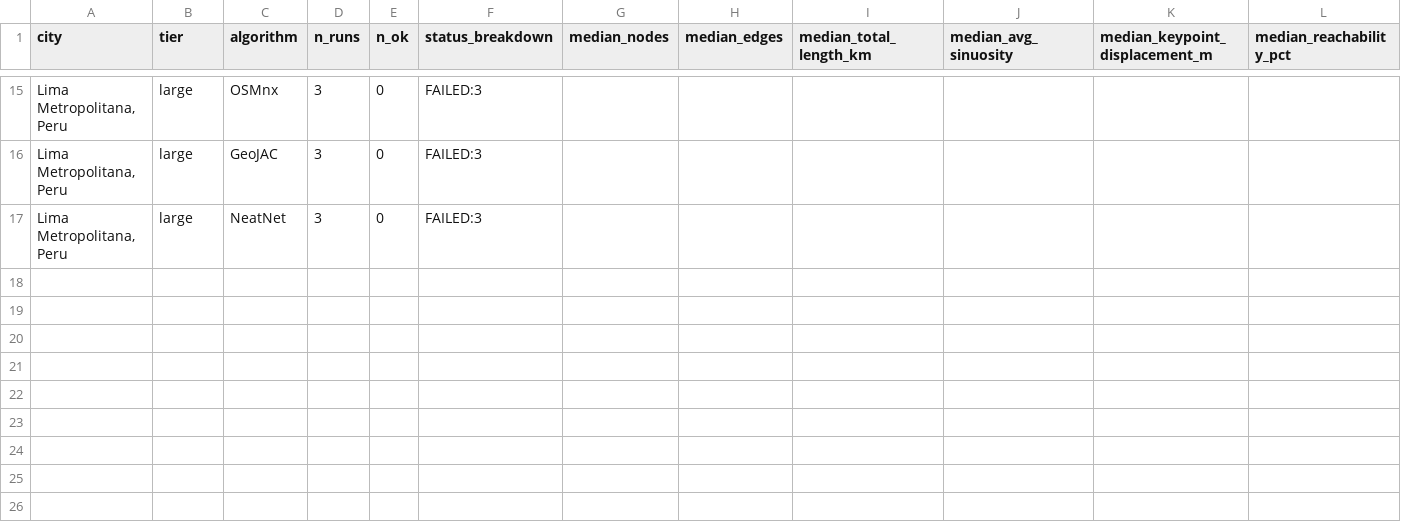
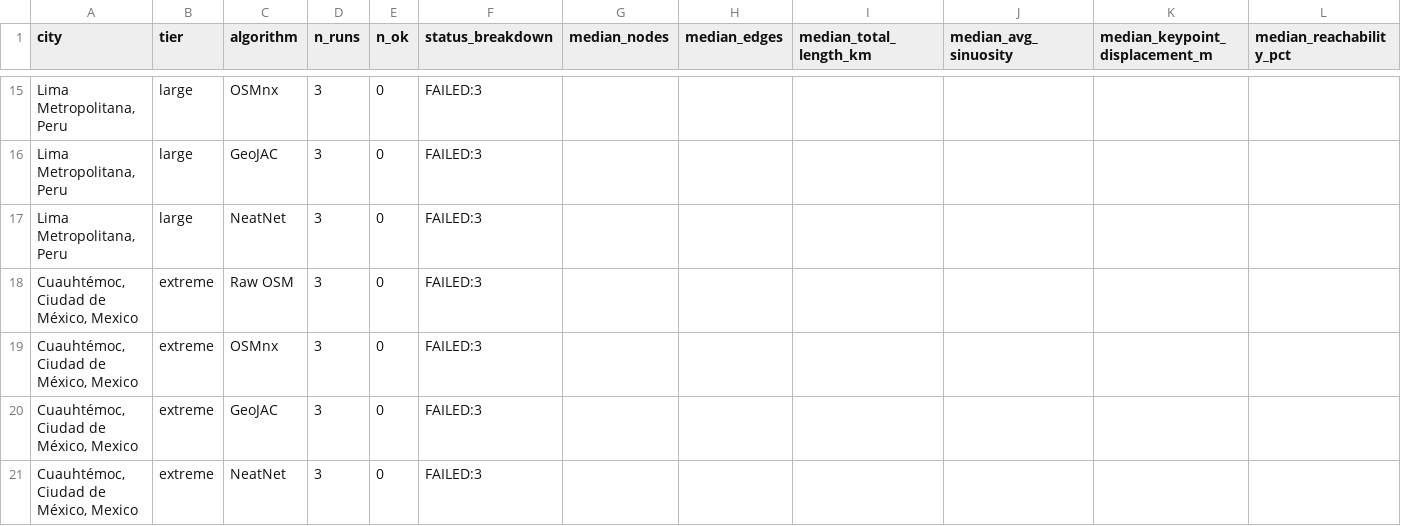
Before and after one commit to CdeCasurpie/CS5351-Aceleracion-de-mapas-y-construcci-n-de-grafos, a CSV file: outputs/benchmark_summary.csv, drawn as a sheet; only a part is shown, gaps mark what is left out; rows hold the shown columns only; the diff names each change by its address in the sheet, - before the commit and + after, or states it on an @@ line.

```diff
--- a/outputs/benchmark_summary.csv
+++ b/outputs/benchmark_summary.csv
+row 18: Cuauhtémoc, Ciudad de México, Mexico | extreme | Raw OSM | 3 | 0 | FAILED:3
+row 19: Cuauhtémoc, Ciudad de México, Mexico | extreme | OSMnx | 3 | 0 | FAILED:3
+row 20: Cuauhtémoc, Ciudad de México, Mexico | extreme | GeoJAC | 3 | 0 | FAILED:3
+row 21: Cuauhtémoc, Ciudad de México, Mexico | extreme | NeatNet | 3 | 0 | FAILED:3
```
Also changed, not shown: outputs/benchmark_results.csv.
